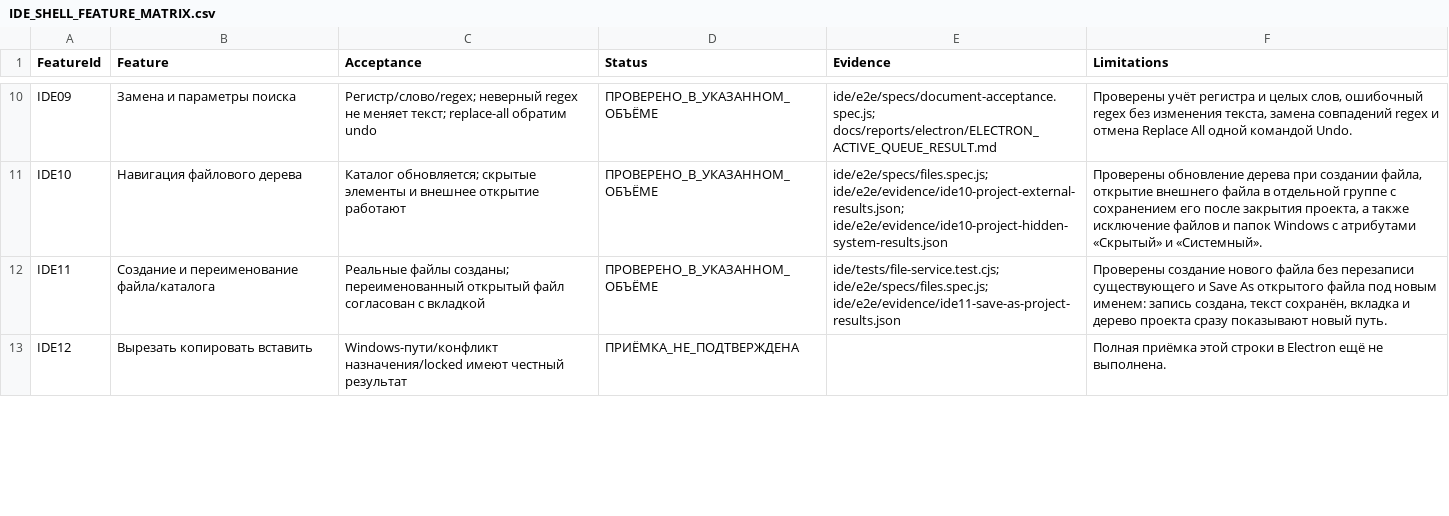
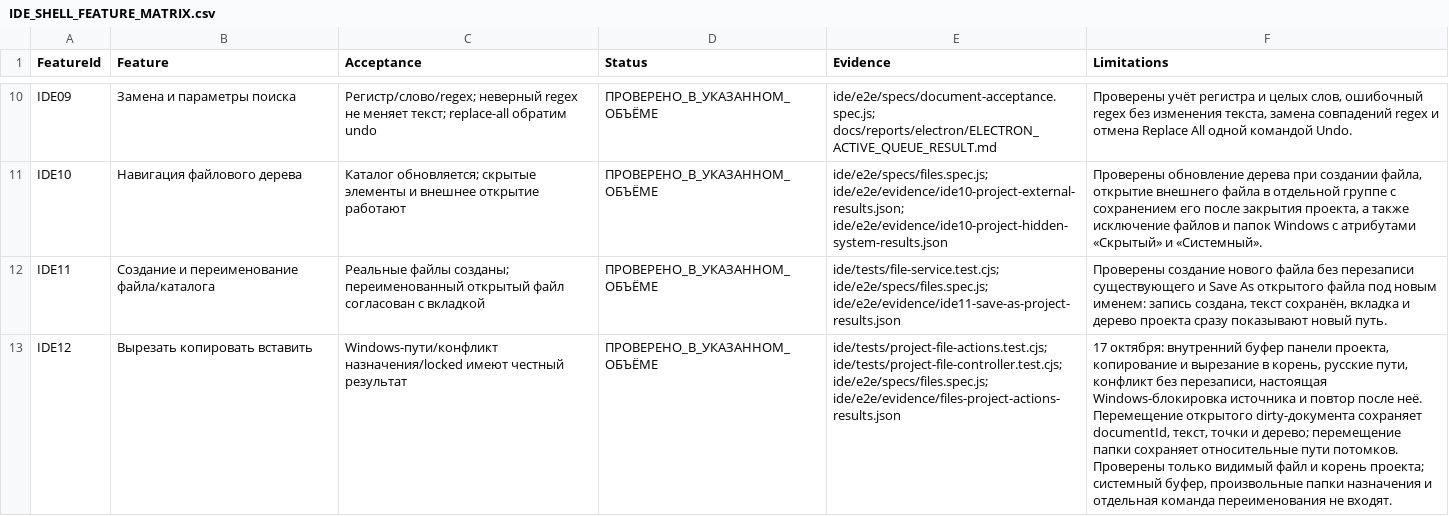
Before and after one commit to softhitssofthits-dotcom/Axiom, a CSV file: docs/plans/IDE_SHELL_FEATURE_MATRIX.csv, drawn as a sheet; only a part is shown, gaps mark what is left out; the diff covers the shown part only; the diff names each change by its address in the sheet, - before the commit and + after, or states it on an @@ line.

Commit message:
Добавить файловые действия панели проекта и приёмку TYPE StepBack

```diff
--- a/docs/plans/IDE_SHELL_FEATURE_MATRIX.csv
+++ b/docs/plans/IDE_SHELL_FEATURE_MATRIX.csv
-D13 (Status): ПРИЁМКА_НЕ_ПОДТВЕРЖДЕНА
+D13 (Status): ПРОВЕРЕНО_В_УКАЗАННОМ_ОБЪЁМЕ
-E13 (Evidence): (empty)
+E13 (Evidence): ide/tests/project-file-actions.test.cjs; ide/tests/project-file-controller.test.cjs; ide/e2e/specs/files.spec.js; ide/e2e/evidence/files-project-actions-results.json
-F13 (Limitations): Полная приёмка этой строки в Electron ещё не выполнена.
+F13 (Limitations): 17 октября: внутренний буфер панели проекта, копирование и вырезание в корень, русские пути, конфликт без перезаписи, настоящая Windows-блокировка источника и повтор после неё. Перемещение открытого dirty-документа сохраняет documentId, текст, точки и дерево; перемещение папки сохраняет относительные пути потомков. Проверены только видимый файл и корень проекта; системный буфер, произвольные папки назначения и отдельная команда переименования не входят.
```
Also changed, not shown: 5 edited cells elsewhere in this file, 27 other files.
